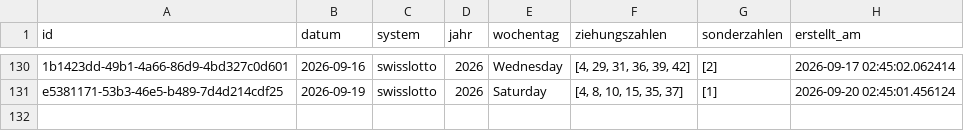
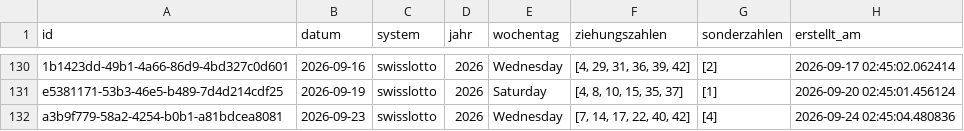
Before and after one commit to braamane/lotto, a CSV file: swisslotto_diff.csv, drawn as a sheet; only a part is shown, gaps mark what is left out; the diff names each change by its address in the sheet, - before the commit and + after, or states it on an @@ line.

Commit message:
📤 Auto-Upload: neue Ziehungen für swisslotto

```diff
--- a/swisslotto_diff.csv
+++ b/swisslotto_diff.csv
+row 132: a3b9f779-58a2-4254-b0b1-a81bdcea8081 | 2026-09-23 | swisslotto | 2026 | Wednesday | [7, 14, 17, 22, 40, 42] | [4] | 2026-09-24 02:45:04.480836
```
